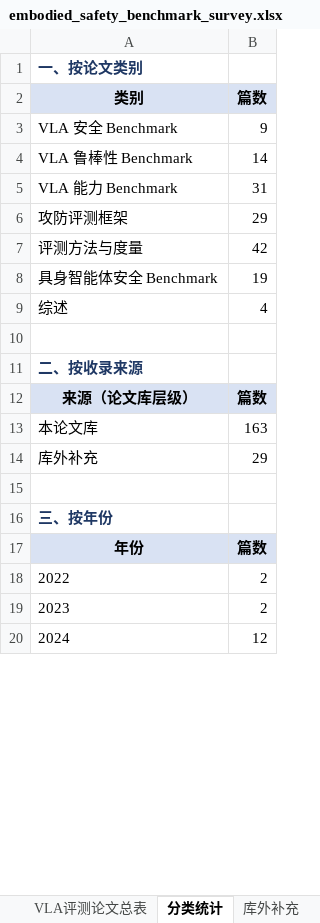
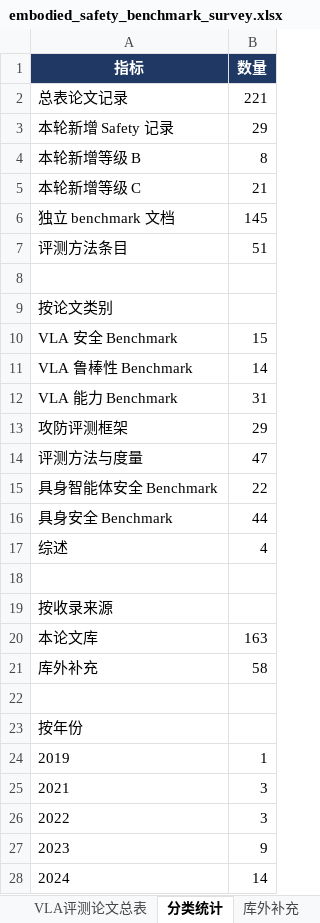
Before and after one commit to luv-eyja/Embodied-Safety-Benchmark, an Excel workbook: data/embodied_safety_benchmark_survey.xlsx, sheet 分类统计, drawn as a sheet; only a part is shown; values as stored, in another font and other column widths than the file's, no borders; removed rows and columns are numbered as before the commit, all else as after; the diff covers the shown part only; the diff names each change by its address in the sheet, - before the commit and + after, or states it on an @@ line.

Commit message:
Merge reviewed Safety records into canonical inventory

```diff
--- a/data/embodied_safety_benchmark_survey.xlsx (sheet 分类统计)
+++ b/data/embodied_safety_benchmark_survey.xlsx (sheet 分类统计)
+row 1: 指标 | 数量
+row 2: 总表论文记录 | 221
+row 3: 本轮新增 Safety 记录 | 29
+row 4: 本轮新增等级 B | 8
+row 5: 本轮新增等级 C | 21
+row 6: 独立 benchmark 文档 | 145
+row 7: 评测方法条目 | 51
+row 8: (empty)
-A9: 一、按论文类别
+A9: 按论文类别
@@ A9 bold: on → off, text colour: #1F3864 → black @@
-row 2: 类别 | 篇数
-B10: 9
+B10: 15
-B14: 42
+B14: 47
-B15: 19
+B15: 22
+row 16: 具身安全 Benchmark | 44
-A19: 二、按收录来源
+A19: 按收录来源
@@ A19 bold: on → off, text colour: #1F3864 → black @@
-row 12: 来源（论文库层级） | 篇数
-B21: 29
+B21: 58
-A23: 三、按年份
+A23: 按年份
@@ A23 bold: on → off, text colour: #1F3864 → black @@
-row 17: 年份 | 篇数
+row 24: 2019 | 1
+row 25: 2021 | 3
-B26: 2
+B26: 3
-B27: 2
+B27: 9
-B28: 12
+B28: 14
```
Also changed, not shown: 22 removed rows and 2 edited cells elsewhere in this sheet, sheet VLA评测论文总表, sheet 库外补充, sheet 说明与筛选方法, 28 other files.
